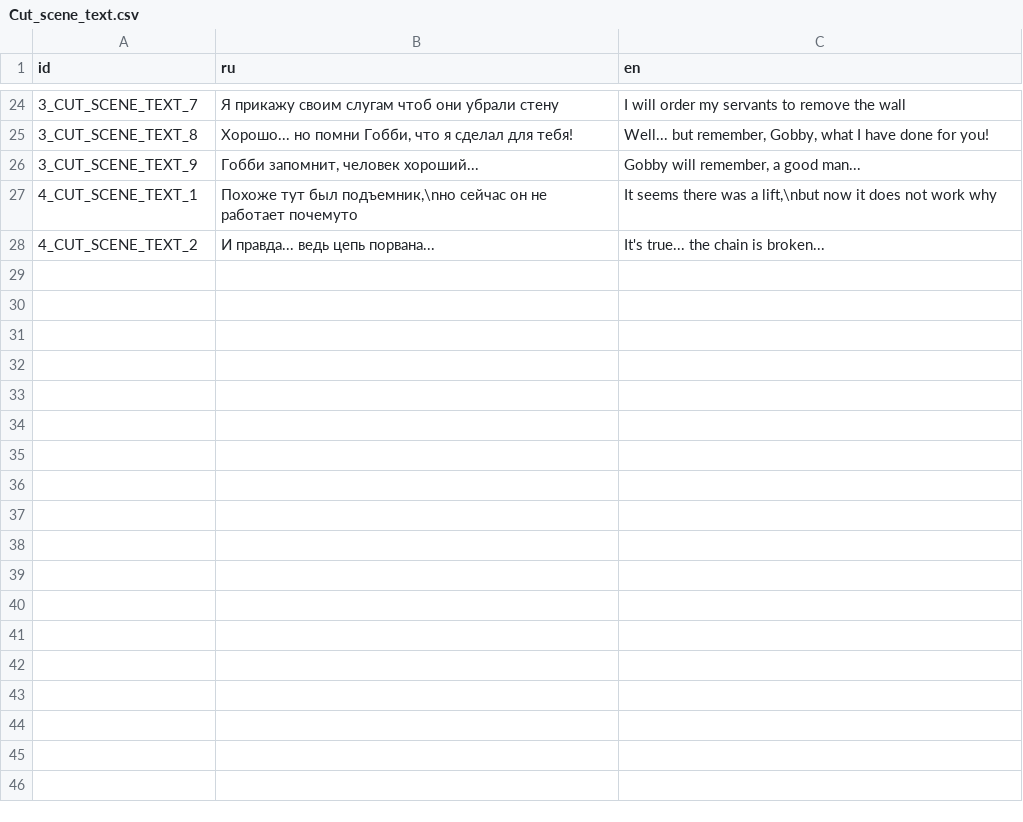
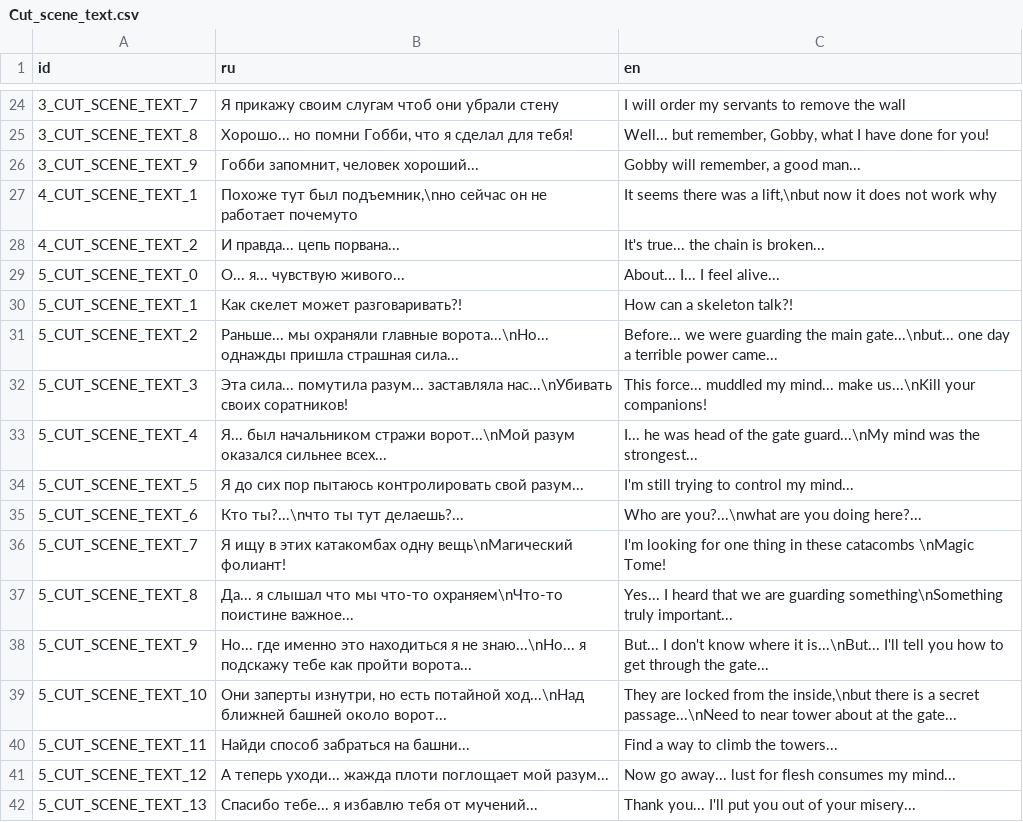
Before and after one commit to Burd88/-platformgame, a CSV file: Local/Cut_scene_text.csv, drawn as a sheet; only a part is shown, gaps mark what is left out; the diff names each change by its address in the sheet, - before the commit and + after, or states it on an @@ line.

```diff
--- a/Local/Cut_scene_text.csv
+++ b/Local/Cut_scene_text.csv
-B28 (ru): И правда... ведь цепь порвана...
+B28 (ru): И правда... цепь порвана...
+row 29: 5_CUT_SCENE_TEXT_0 | О... я... чувствую живого... | About... I... I feel alive...
+row 30: 5_CUT_SCENE_TEXT_1 | Как скелет может разговаривать?! | How can a skeleton talk?!
+row 31: 5_CUT_SCENE_TEXT_2 | Раньше... мы охраняли главные ворота...\nНо... однажды пришла страшная сила... | Before... we were guarding the main gate...\nbut... one day a terrible power came...
+row 32: 5_CUT_SCENE_TEXT_3 | Эта сила... помутила разум... заставляла нас...\nУбивать своих соратников! | This force... muddled my mind... make us...\nKill your companions!
+row 33: 5_CUT_SCENE_TEXT_4 | Я... был начальником стражи ворот...\nМой разум оказался сильнее всех... | I... he was head of the gate guard...\nMy mind was the strongest...
+row 34: 5_CUT_SCENE_TEXT_5 | Я до сих пор пытаюсь контролировать свой разум... | I'm still trying to control my mind...
+row 35: 5_CUT_SCENE_TEXT_6 | Кто ты?...\nчто ты тут делаешь?... | Who are you?...\nwhat are you doing here?...
+row 36: 5_CUT_SCENE_TEXT_7 | Я ищу в этих катакомбах одну вещь\nМагический фолиант! | I'm looking for one thing in these catacombs \nMagic Tome!
+row 37: 5_CUT_SCENE_TEXT_8 | Да... я слышал что мы что-то охраняем\nЧто-то поистине важное... | Yes... I heard that we are guarding something\nSomething truly important...
+row 38: 5_CUT_SCENE_TEXT_9 | Но... где именно это находиться я не знаю...\nНо... я подскажу тебе как пройти ворота... | But... I don't know where it is...\nBut... I'll tell you how to get through the gate...
+row 39: 5_CUT_SCENE_TEXT_10 | Они заперты изнутри, но есть потайной ход...\nНад ближней башней около ворот... | They are locked from the inside,\nbut there is a secret passage...\nNeed to near tower about at the gate...
+row 40: 5_CUT_SCENE_TEXT_11 | Найди способ забраться на башни... | Find a way to climb the towers...
+row 41: 5_CUT_SCENE_TEXT_12 | А теперь уходи... жажда плоти поглощает мой разум... | Now go away... lust for flesh consumes my mind...
+row 42: 5_CUT_SCENE_TEXT_13 | Спасибо тебе... я избавлю тебя от мучений... | Thank you... I'll put you out of your misery...
```
Also changed, not shown: 46 other files.
